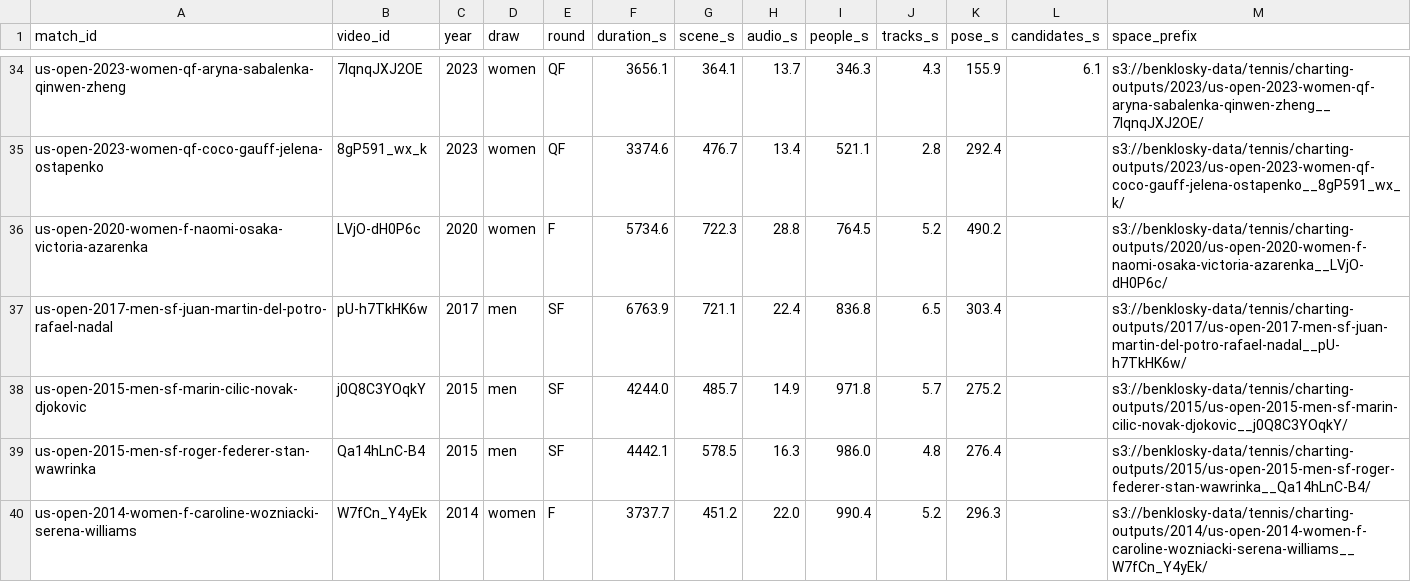
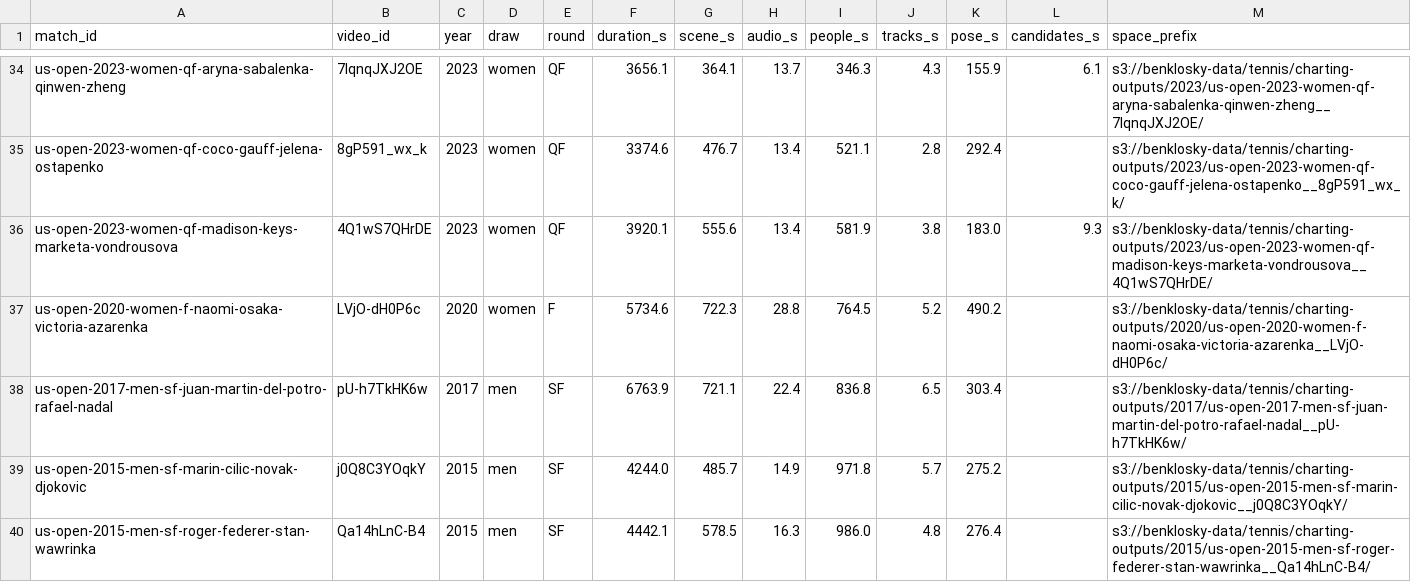
Before and after one commit to bklosk/tennis, a CSV file: charting/results/index.csv, drawn as a sheet; only a part is shown, gaps mark what is left out; the shorter side is filled out with more unchanged rows; the diff names each change by its address in the sheet, - before the commit and + after, or states it on an @@ line.

```diff
--- a/charting/results/index.csv
+++ b/charting/results/index.csv
+row 36: us-open-2023-women-qf-madison-keys-marketa-vondrousova | 4Q1wS7QHrDE | 2023 | women | QF | 3920.1 | 555.6 | 13.4 | 581.9 | 3.8 | 183.0 | 9.3 | s3://benklosky-data/tennis/charting-outputs/2023/us-open-2023-women-qf-madison-keys-marketa-vondrousova__4Q1wS7QHrDE/
```
Also changed, not shown: 3 other files.
